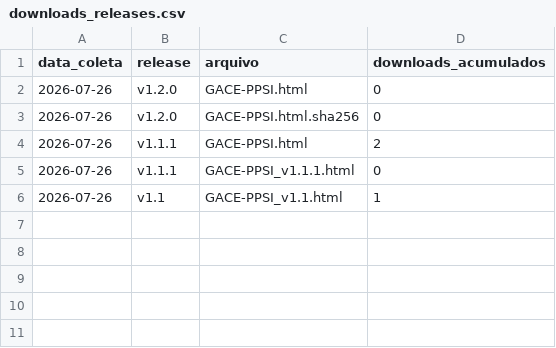
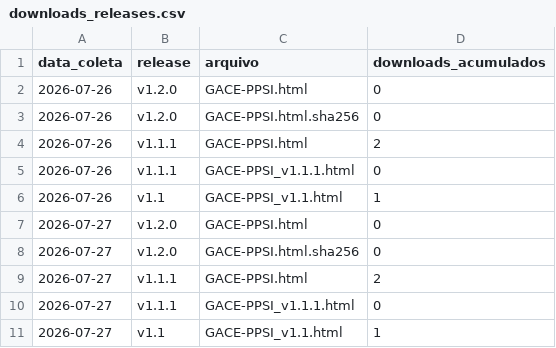
Before and after one commit to flaviotesta/gace-ppsi, a CSV file: metrics/downloads_releases.csv, drawn as a sheet.

```diff
--- a/metrics/downloads_releases.csv
+++ b/metrics/downloads_releases.csv
@@ -6 +6,6 @@ data_coleta,release,arquivo,downloads_acumulados
 2026-07-26,v1.1,GACE-PPSI_v1.1.html,1
+2026-07-27,v1.2.0,GACE-PPSI.html,0
+2026-07-27,v1.2.0,GACE-PPSI.html.sha256,0
+2026-07-27,v1.1.1,GACE-PPSI.html,2
+2026-07-27,v1.1.1,GACE-PPSI_v1.1.1.html,0
+2026-07-27,v1.1,GACE-PPSI_v1.1.html,1
```
Also changed, not shown: metrics/trafego_clones.csv, metrics/trafego_visitas.csv, 1 other file.
